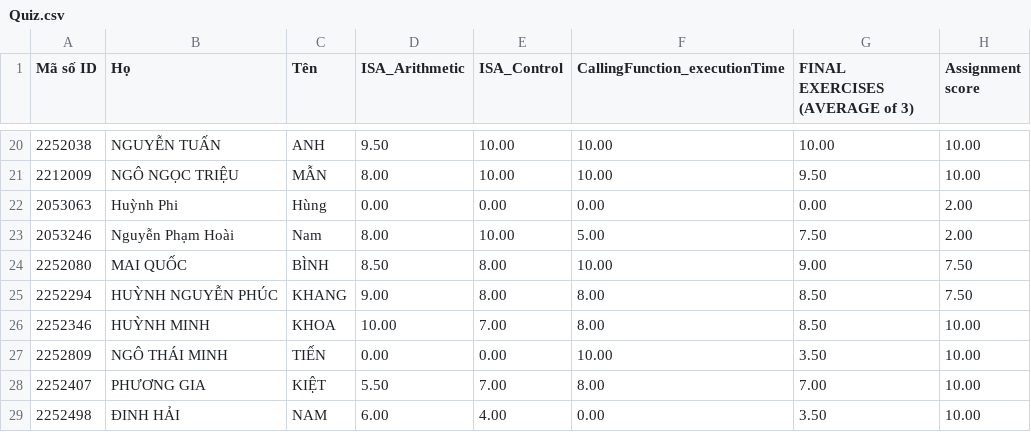
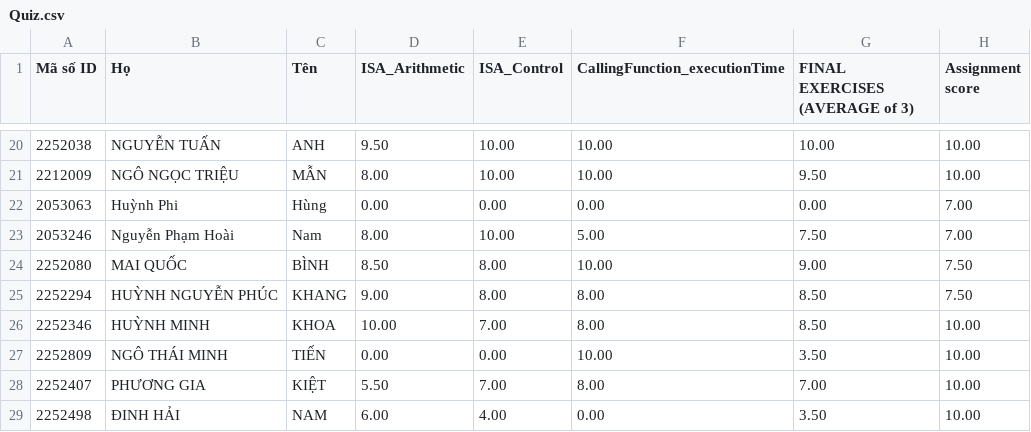
Before and after one commit to ThanhBinhTran/ThanhBinhTran.github.io, a CSV file: CompArchScore/2023_HK231/Quiz.csv, drawn as a sheet; only a part is shown, gaps mark what is left out.

Commit message:
update score

```diff
--- a/CompArchScore/2023_HK231/Quiz.csv
+++ b/CompArchScore/2023_HK231/Quiz.csv
@@ -21,4 +21,4 @@ Mã số ID,Họ,Tên,ISA_Arithmetic,ISA_Control,CallingFunction_executionTime,F
 2212009,NGÔ NGỌC TRIỆU,MẪN,8.00,10.00,10.00,9.50,10.00
-2053063,Huỳnh Phi,Hùng,0.00,0.00,0.00,0.00,2.00
-2053246,Nguyễn Phạm Hoài,Nam,8.00,10.00,5.00,7.50,2.00
+2053063,Huỳnh Phi,Hùng,0.00,0.00,0.00,0.00,7.00
+2053246,Nguyễn Phạm Hoài,Nam,8.00,10.00,5.00,7.50,7.00
 2252080,MAI QUỐC,BÌNH,8.50,8.00,10.00,9.00,7.50
```
